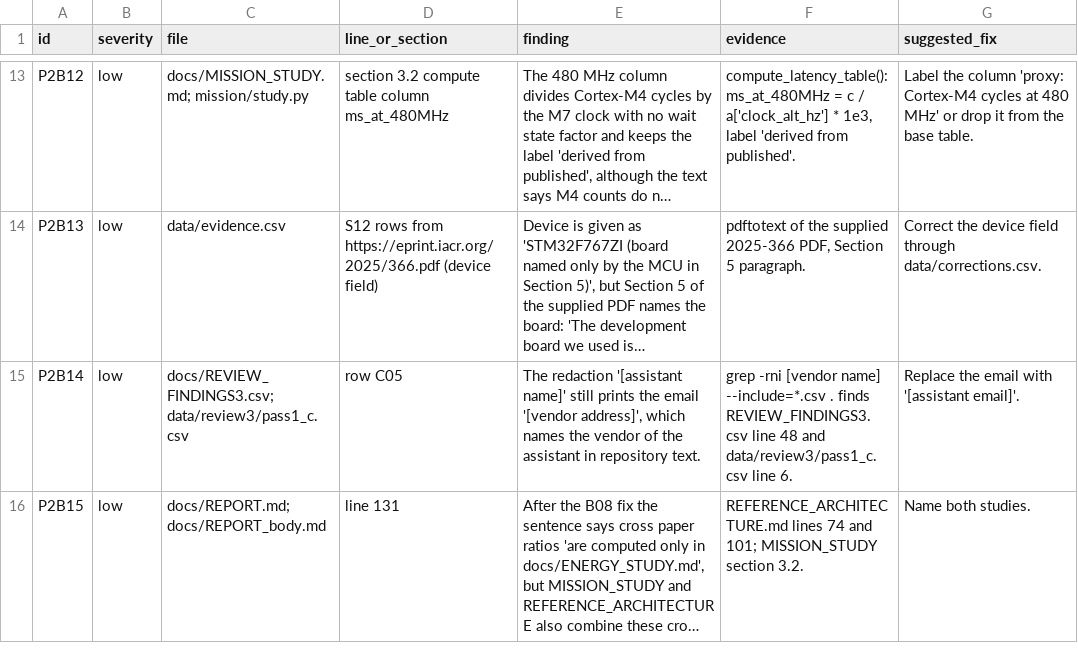
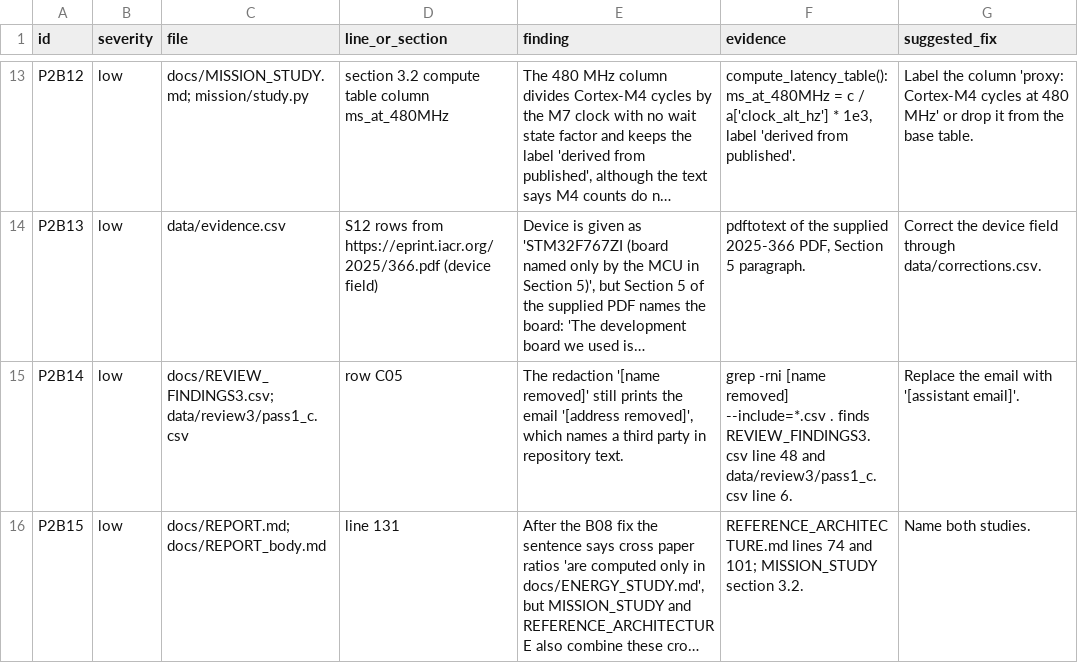
Before and after one commit to hudasol/post-quantum-security, a CSV file: data/review3/pass2_b.csv, drawn as a sheet; only a part is shown, gaps mark what is left out; long unchanged cells end in …; the diff names each change by its address in the sheet, - before the commit and + after, or states it on an @@ line.

```diff
--- a/data/review3/pass2_b.csv
+++ b/data/review3/pass2_b.csv
-E15 (finding): The redaction '[assistant name]' still prints the email '[vendor address]', which names the vendor of the assistant in repository…
+E15 (finding): The redaction '[name removed]' still prints the email '[address removed]', which names a third party in repository…
-F15 (evidence): grep -rni [vendor name] --include=*.csv .…
+F15 (evidence): grep -rni [name removed] --include=*.csv .…
```
Also changed, not shown: data/review3/pass1_c.csv, data/review3/pass2_a.csv, 1 other file.
